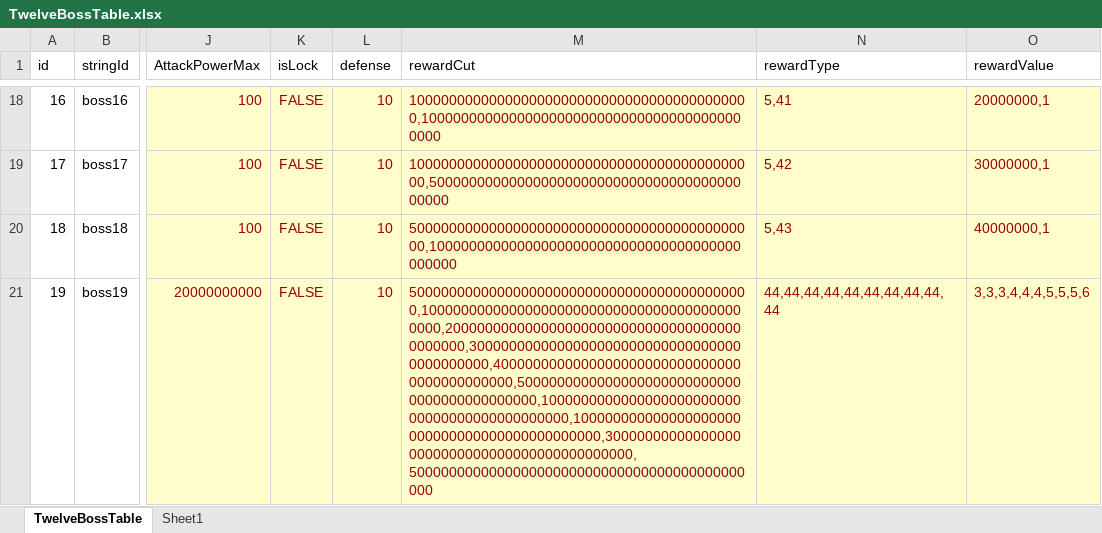
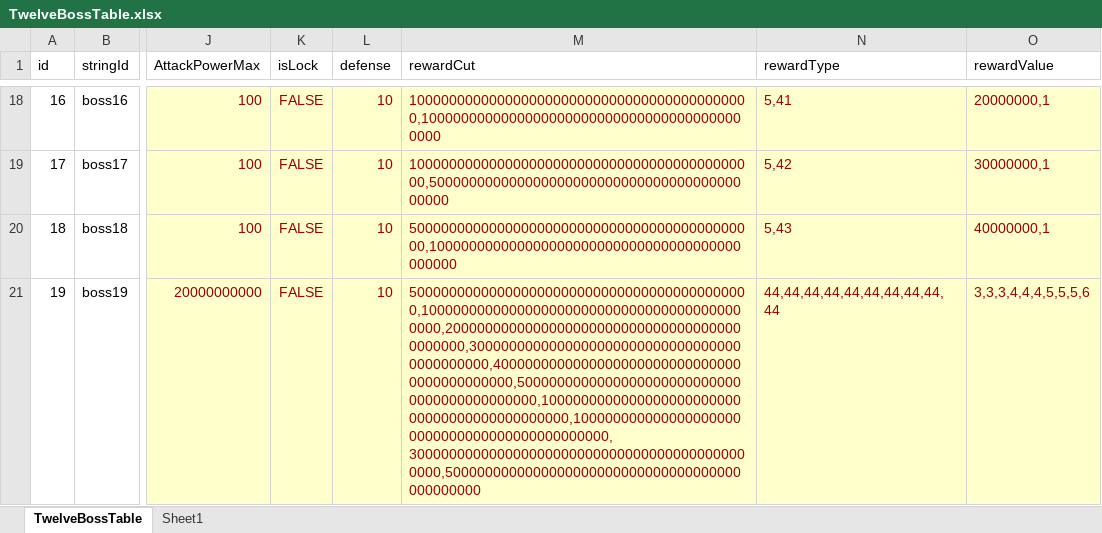
Before and after one commit to luckyzwei/Yosaki, an Excel workbook: Assets/06.Table/TwelveBossTable.xlsx, sheet TwelveBossTable, drawn as a sheet; only a part is shown, gaps mark what is left out; values as stored, in another font and other column widths than the file's, no borders; the diff names each change by its address in the sheet, - before the commit and + after, or states it on an @@ line.

```diff
--- a/Assets/06.Table/TwelveBossTable.xlsx (sheet TwelveBossTable)
+++ b/Assets/06.Table/TwelveBossTable.xlsx (sheet TwelveBossTable)
-M21 (rewardCut): 5000000000000000000000000000000000000000000,10000000000000000000000000000000000000000000,20000000000000000000000000000000000000000000,30000000000000000000000000000000000000000000,40000000000000000000000000000000000000000000,50000000000000000000000000000000000000000000,100000000000000000000000000000000000000000000,100000000000000000000000000000000000000000000,300000000000000000000000000000000000000000000,500000000000000000000000000000000000000000000
+M21 (rewardCut): 5000000000000000000000000000000000000000000,10000000000000000000000000000000000000000000,20000000000000000000000000000000000000000000,30000000000000000000000000000000000000000000,40000000000000000000000000000000000000000000,50000000000000000000000000000000000000000000,100000000000000000000000000000000000000000000,1000000000000000000000000000000000000000000000,3000000000000000000000000000000000000000000000,5000000000000000000000000000000000000000000000
```
Also changed, not shown: Assets/06.Table/InAppPurchase.xlsx, 2 other files.
